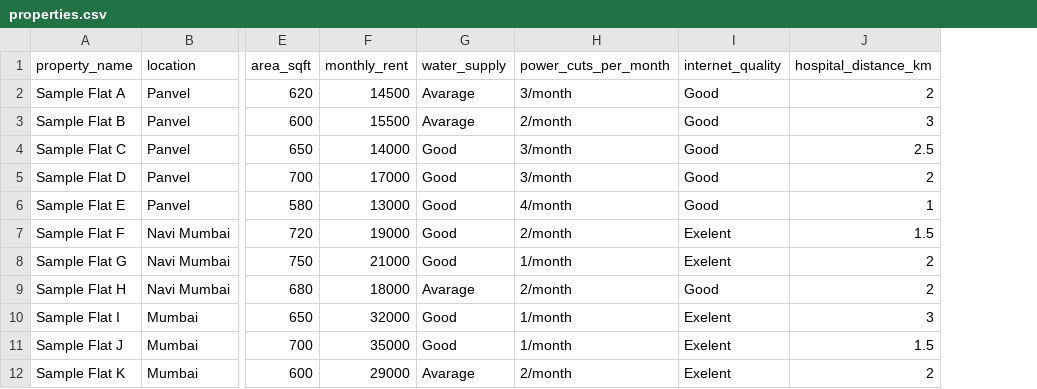
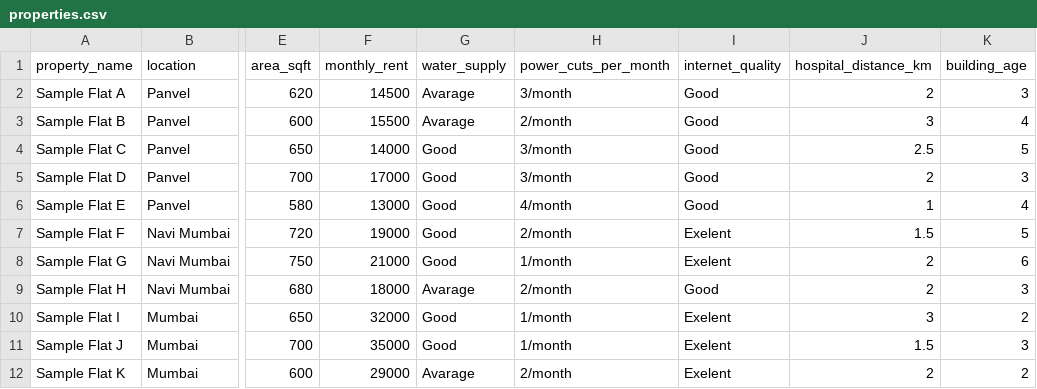
Before and after one commit to naineshbhagat902-lgtm/smartproperty-ai, a CSV file: data/properties.csv, drawn as a sheet; only a part is shown, gaps mark what is left out; the diff names each change by its address in the sheet, - before the commit and + after, or states it on an @@ line.

Commit message:
Add building_age column to properties.csv
Added 'building_age' column to properties data.

```diff
--- a/data/properties.csv
+++ b/data/properties.csv
+column K (building_age), rows 2-12: 3 | 4 | 5 | 3 | 4 | 5 | 6 | 3 | 2 | 3 | 2
```
